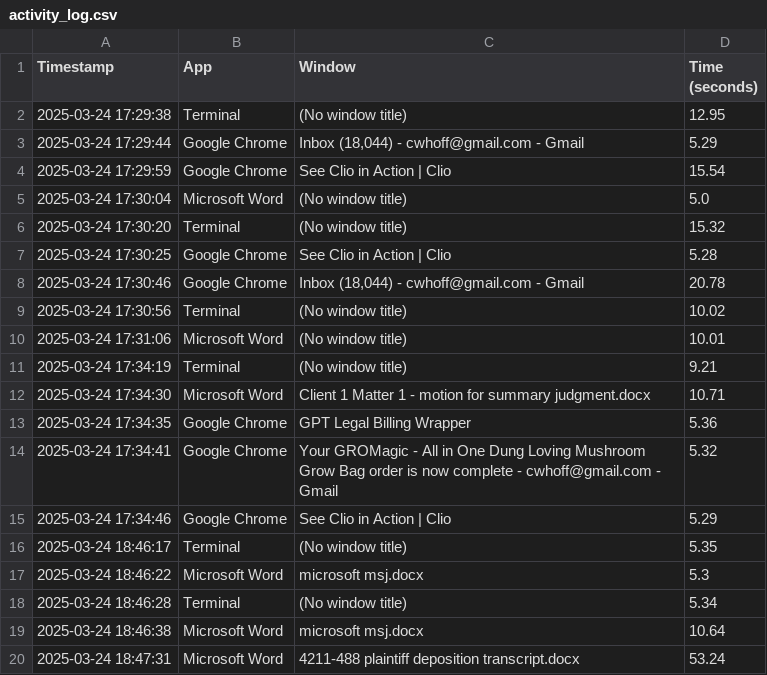
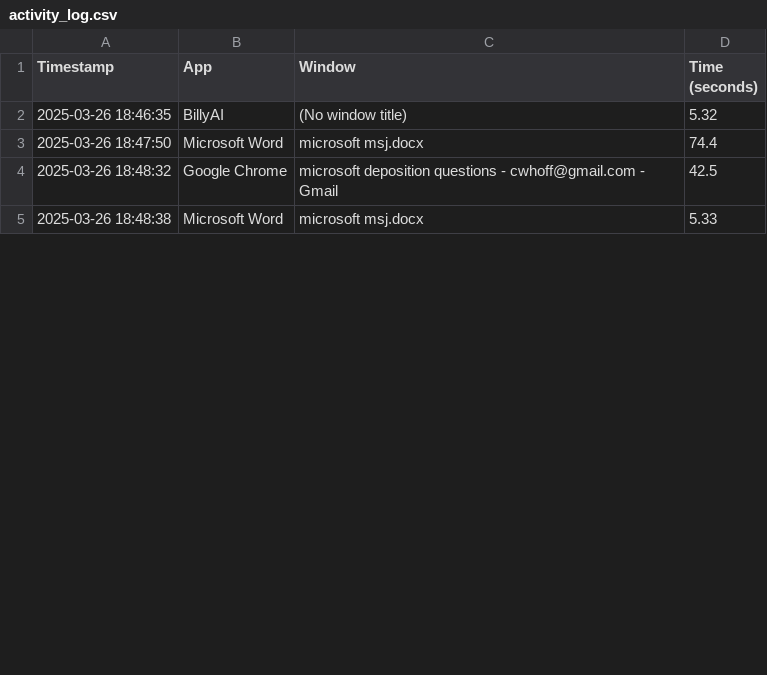
Before and after one commit to cwh611/billy-ai, a CSV file: activity_log.csv, drawn as a sheet; only a part is shown; the diff covers the shown part only.

```diff
--- a/activity_log.csv
+++ b/activity_log.csv
@@ -1,20 +1,5 @@
 Timestamp,App,Window,Time (seconds)
-2025-03-24 17:29:38,Terminal,(No window title),12.95
-2025-03-24 17:29:44,Google Chrome,"Inbox (18,044) - cwhoff@gmail.com - Gmail",5.29
-2025-03-24 17:29:59,Google Chrome,See Clio in Action | Clio,15.54
-2025-03-24 17:30:04,Microsoft Word,(No window title),5.0
-2025-03-24 17:30:20,Terminal,(No window title),15.32
-2025-03-24 17:30:25,Google Chrome,See Clio in Action | Clio,5.28
-2025-03-24 17:30:46,Google Chrome,"Inbox (18,044) - cwhoff@gmail.com - Gmail",20.78
-2025-03-24 17:30:56,Terminal,(No window title),10.02
-2025-03-24 17:31:06,Microsoft Word,(No window title),10.01
-2025-03-24 17:34:19,Terminal,(No window title),9.21
-2025-03-24 17:34:30,Microsoft Word,Client 1 Matter 1 - motion for summary judgment.docx,10.71
-2025-03-24 17:34:35,Google Chrome,GPT Legal Billing Wrapper,5.36
-2025-03-24 17:34:41,Google Chrome,Your GROMagic - All in One Dung Loving Mushroom Grow Bag order is now complete - cwhoff@gmail.com - Gmail,5.32
-2025-03-24 17:34:46,Google Chrome,See Clio in Action | Clio,5.29
-2025-03-24 18:46:17,Terminal,(No window title),5.35
-2025-03-24 18:46:22,Microsoft Word,microsoft msj.docx,5.3
-2025-03-24 18:46:28,Terminal,(No window title),5.34
-2025-03-24 18:46:38,Microsoft Word,microsoft msj.docx,10.64
-2025-03-24 18:47:31,Microsoft Word,4211-488 plaintiff deposition transcript.docx,53.24
+2025-03-26 18:46:35,BillyAI,(No window title),5.32
+2025-03-26 18:47:50,Microsoft Word,microsoft msj.docx,74.4
+2025-03-26 18:48:32,Google Chrome,microsoft deposition questions - cwhoff@gmail.com - Gmail,42.5
+2025-03-26 18:48:38,Microsoft Word,microsoft msj.docx,5.33
```
Also changed, not shown: 5 added rows, 10 removed rows and 6 edited cells elsewhere in this file, 27 other files.
